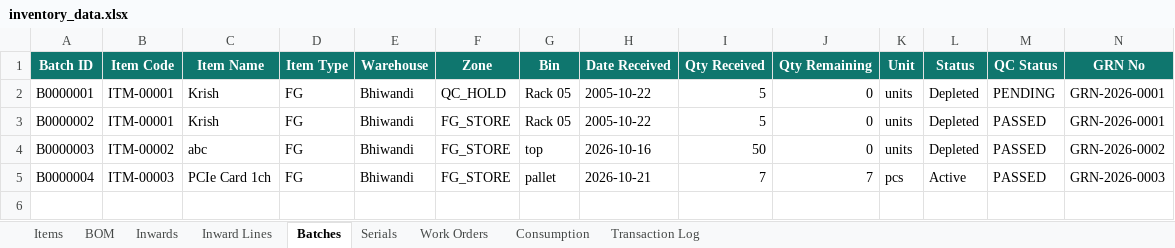
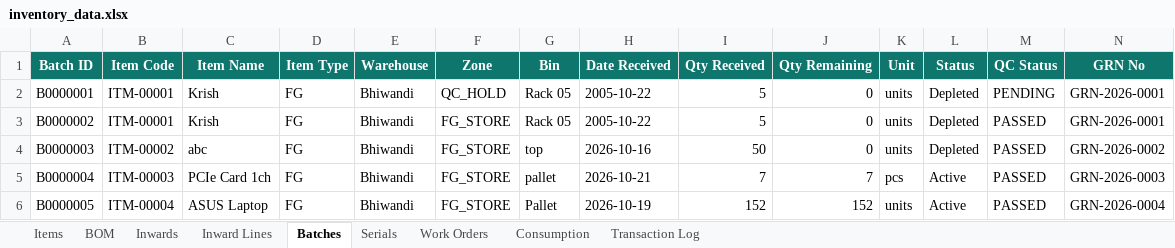
Before and after one commit to krishpdgl-netizen/IMS, an Excel workbook: data/inventory_data.xlsx, sheet Batches, drawn as a sheet; only a part is shown; values as stored, in another font and other column widths than the file's, no borders; rows hold the shown columns only; the diff names each change by its address in the sheet, - before the commit and + after, or states it on an @@ line.

Commit message:
Receive: ASUS Laptop [TXN-000007] by Rajesh

```diff
--- a/data/inventory_data.xlsx (sheet Batches)
+++ b/data/inventory_data.xlsx (sheet Batches)
+row 6: B0000005 | ITM-00004 | ASUS Laptop | FG | Bhiwandi | FG_STORE | Pallet | 2026-10-19 | 152 | 152 | units | Active | PASSED | GRN-2026-0004
```
Also changed, not shown: sheet Inward Lines, sheet Inwards, sheet Transaction Log, sheet Items.
